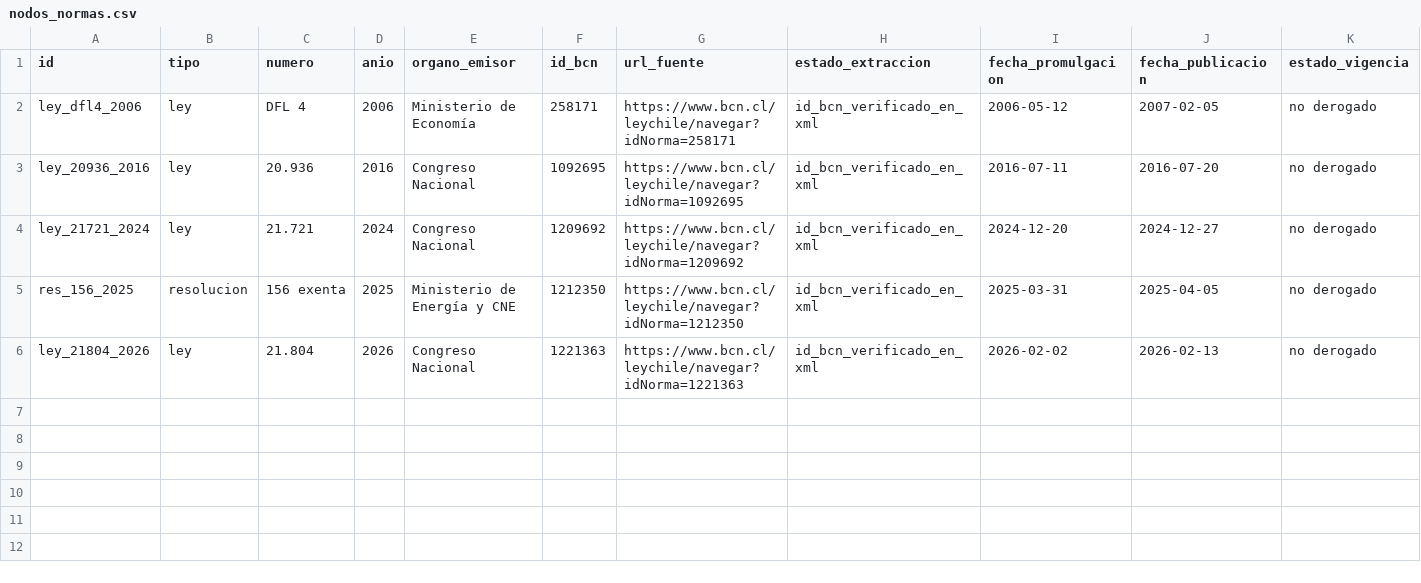
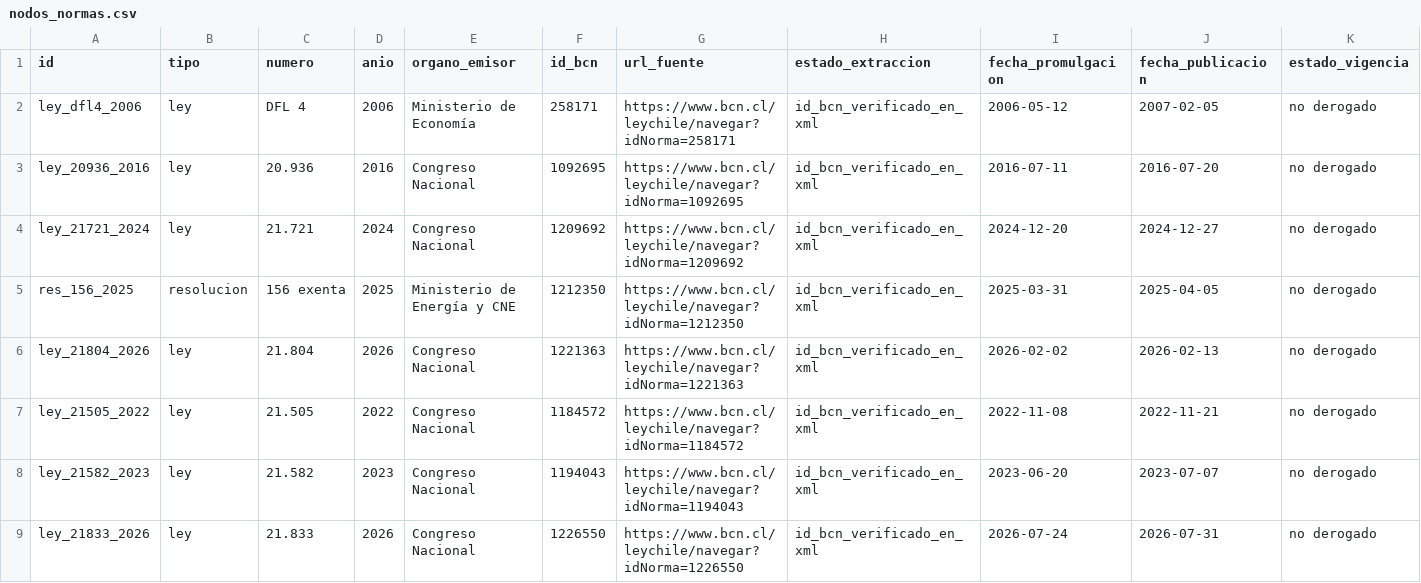
Before and after one commit to Pinzun/grafo-regulatorio, a CSV file: ontologia/nodos_normas.csv, drawn as a sheet; only a part is shown; rows hold the shown columns only; the diff names each change by its address in the sheet, - before the commit and + after, or states it on an @@ line.

```diff
--- a/ontologia/nodos_normas.csv
+++ b/ontologia/nodos_normas.csv
+row 7: ley_21505_2022 | ley | 21.505 | 2022 | Congreso Nacional | 1184572 | https://www.bcn.cl/leychile/navegar?idNorma=1184572 | id_bcn_verificado_en_xml | 2022-11-08 | 2022-11-21 | no derogado
+row 8: ley_21582_2023 | ley | 21.582 | 2023 | Congreso Nacional | 1194043 | https://www.bcn.cl/leychile/navegar?idNorma=1194043 | id_bcn_verificado_en_xml | 2023-06-20 | 2023-07-07 | no derogado
+row 9: ley_21833_2026 | ley | 21.833 | 2026 | Congreso Nacional | 1226550 | https://www.bcn.cl/leychile/navegar?idNorma=1226550 | id_bcn_verificado_en_xml | 2026-07-24 | 2026-07-31 | no derogado
```
Also changed, not shown: datos/derivados/contraste_notas_bcn.csv, 2 other files.
